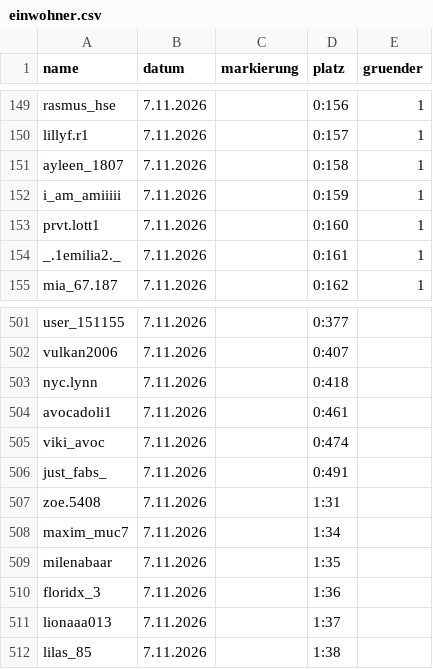
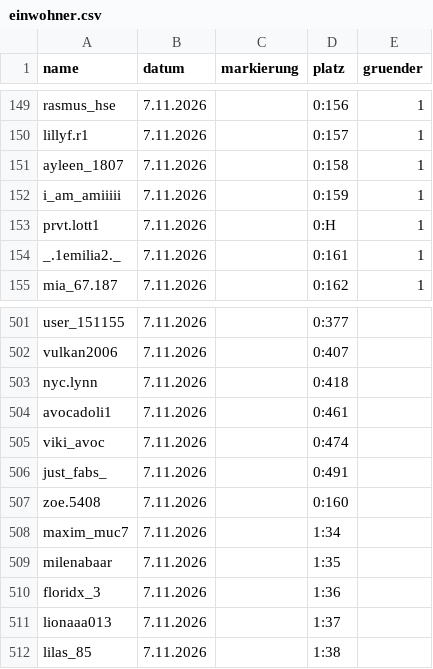
Before and after one commit to alexbarthel22-crypto/Wissensvideos, a CSV file: muscheltal/daten/einwohner.csv, drawn as a sheet; only a part is shown, gaps mark what is left out.

```diff
--- a/muscheltal/daten/einwohner.csv
+++ b/muscheltal/daten/einwohner.csv
@@ -152,3 +152,3 @@ ayleen_1807,7.11.2026,,0:158,1
 i_am_amiiiii,7.11.2026,,0:159,1
-prvt.lott1,7.11.2026,,0:160,1
+prvt.lott1,7.11.2026,,0:H,1
 _.1emilia2._,7.11.2026,,0:161,1
@@ -506,3 +506,3 @@ viki_avoc,7.11.2026,,0:474,
 just_fabs_,7.11.2026,,0:491,
-zoe.5408,7.11.2026,,1:31,
+zoe.5408,7.11.2026,,0:160,
 maxim_muc7,7.11.2026,,1:34,
```
Also changed, not shown: 9 other files.
